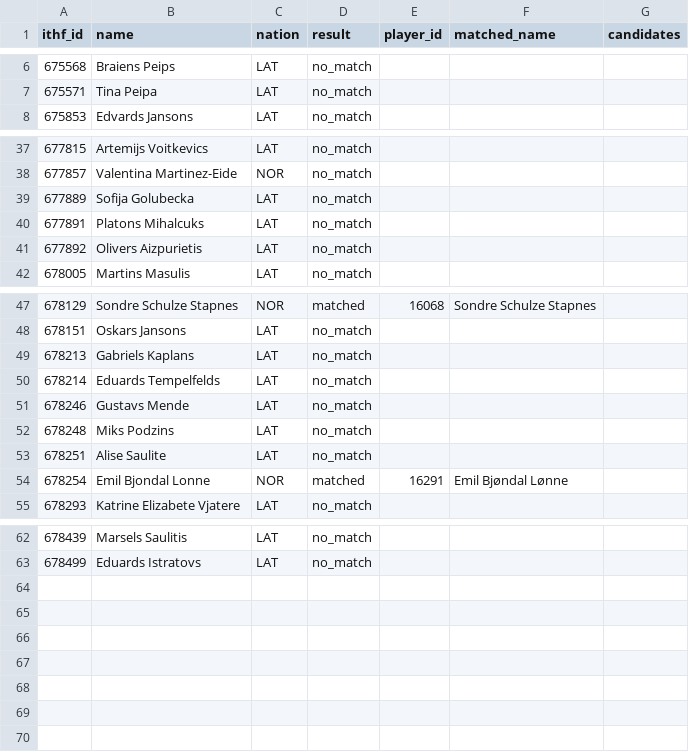
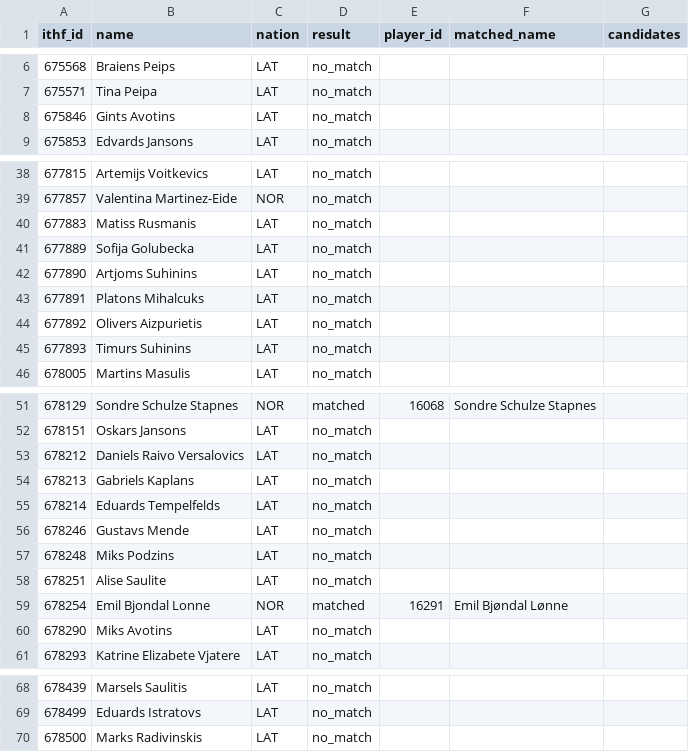
Before and after one commit to amundfylling/table-hockey-eu-fetch, a CSV file: data/name_matches.csv, drawn as a sheet; only a part is shown, gaps mark what is left out; the diff names each change by its address in the sheet, - before the commit and + after, or states it on an @@ line.

```diff
--- a/data/name_matches.csv
+++ b/data/name_matches.csv
+row 8: 675846 | Gints Avotins | LAT | no_match
+row 40: 677883 | Matiss Rusmanis | LAT | no_match
+row 42: 677890 | Artjoms Suhinins | LAT | no_match
+row 45: 677893 | Timurs Suhinins | LAT | no_match
+row 53: 678212 | Daniels Raivo Versalovics | LAT | no_match
+row 60: 678290 | Miks Avotins | LAT | no_match
+row 70: 678500 | Marks Radivinskis | LAT | no_match
```
Also changed, not shown: 16 other files.
